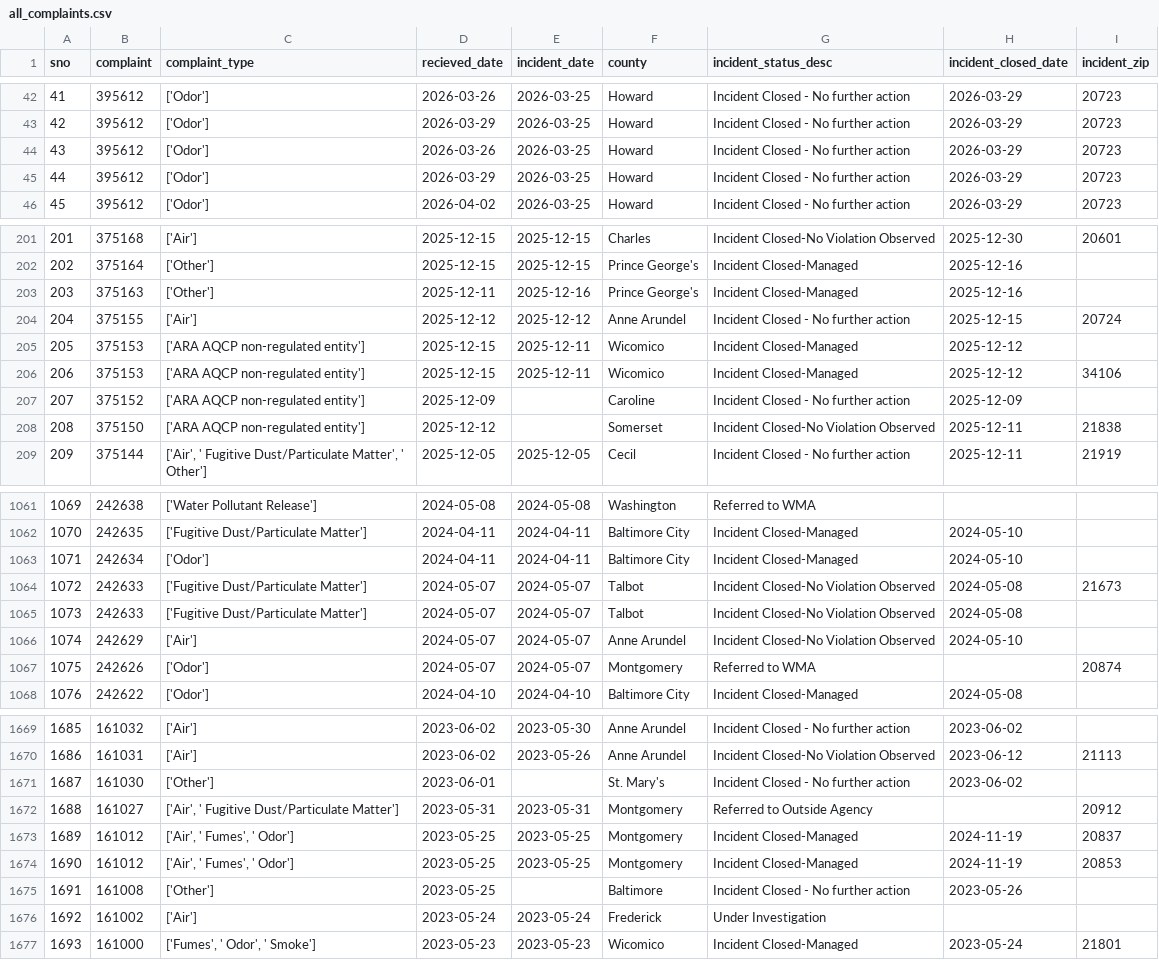
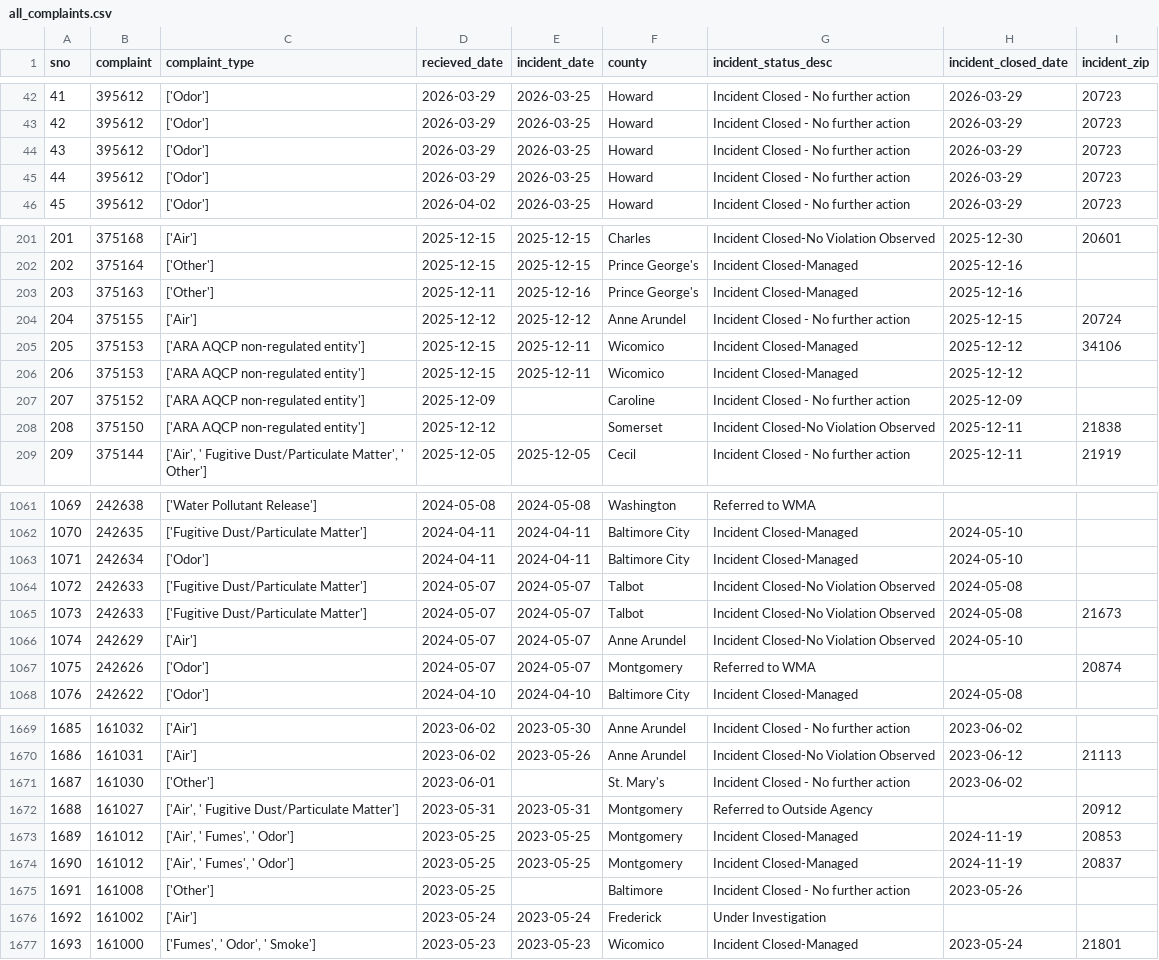
Before and after one commit to johnfcampbell/nicar24pipeline, a CSV file: exported_data/all_complaints.csv, drawn as a sheet; only a part is shown, gaps mark what is left out; the diff covers the shown part only.

```diff
--- a/exported_data/all_complaints.csv
+++ b/exported_data/all_complaints.csv
@@ -42,4 +42,4 @@ sno,complaint,complaint_type,recieved_date,incident_date,county,incident_status_
-41,395612,['Odor'],2026-03-26,2026-03-25,Howard,Incident Closed - No further action,2026-03-29,20723
+41,395612,['Odor'],2026-03-29,2026-03-25,Howard,Incident Closed - No further action,2026-03-29,20723
 42,395612,['Odor'],2026-03-29,2026-03-25,Howard,Incident Closed - No further action,2026-03-29,20723
-43,395612,['Odor'],2026-03-26,2026-03-25,Howard,Incident Closed - No further action,2026-03-29,20723
+43,395612,['Odor'],2026-03-29,2026-03-25,Howard,Incident Closed - No further action,2026-03-29,20723
 44,395612,['Odor'],2026-03-29,2026-03-25,Howard,Incident Closed - No further action,2026-03-29,20723
@@ -204,4 +204,4 @@ sno,complaint,complaint_type,recieved_date,incident_date,county,incident_status_
 204,375155,['Air'],2025-12-12,2025-12-12,Anne Arundel,Incident Closed - No further action,2025-12-15,20724
-205,375153,['ARA AQCP non-regulated entity'],2025-12-15,2025-12-11,Wicomico,Incident Closed-Managed,2025-12-12,
-206,375153,['ARA AQCP non-regulated entity'],2025-12-15,2025-12-11,Wicomico,Incident Closed-Managed,2025-12-12,34106
+205,375153,['ARA AQCP non-regulated entity'],2025-12-15,2025-12-11,Wicomico,Incident Closed-Managed,2025-12-12,34106
+206,375153,['ARA AQCP non-regulated entity'],2025-12-15,2025-12-11,Wicomico,Incident Closed-Managed,2025-12-12,
 207,375152,['ARA AQCP non-regulated entity'],2025-12-09,,Caroline,Incident Closed - No further action,2025-12-09,
@@ -1063,4 +1063,4 @@ sno,complaint,complaint_type,recieved_date,incident_date,county,incident_status_
 1071,242634,['Odor'],2024-04-11,2024-04-11,Baltimore City,Incident Closed-Managed,2024-05-10,
-1072,242633,['Fugitive Dust/Particulate Matter'],2024-05-07,2024-05-07,Talbot,Incident Closed-No Violation Observed,2024-05-08,21673
-1073,242633,['Fugitive Dust/Particulate Matter'],2024-05-07,2024-05-07,Talbot,Incident Closed-No Violation Observed,2024-05-08,
+1072,242633,['Fugitive Dust/Particulate Matter'],2024-05-07,2024-05-07,Talbot,Incident Closed-No Violation Observed,2024-05-08,
+1073,242633,['Fugitive Dust/Particulate Matter'],2024-05-07,2024-05-07,Talbot,Incident Closed-No Violation Observed,2024-05-08,21673
 1074,242629,['Air'],2024-05-07,2024-05-07,Anne Arundel,Incident Closed-No Violation Observed,2024-05-10,
@@ -1672,4 +1672,4 @@ sno,complaint,complaint_type,recieved_date,incident_date,county,incident_status_
 1688,161027,"['Air', ' Fugitive Dust/Particulate Matter']",2023-05-31,2023-05-31,Montgomery,Referred to Outside Agency,,20912
-1689,161012,"['Air', ' Fumes', ' Odor']",2023-05-25,2023-05-25,Montgomery,Incident Closed-Managed,2024-11-19,20837
-1690,161012,"['Air', ' Fumes', ' Odor']",2023-05-25,2023-05-25,Montgomery,Incident Closed-Managed,2024-11-19,20853
+1689,161012,"['Air', ' Fumes', ' Odor']",2023-05-25,2023-05-25,Montgomery,Incident Closed-Managed,2024-11-19,20853
+1690,161012,"['Air', ' Fumes', ' Odor']",2023-05-25,2023-05-25,Montgomery,Incident Closed-Managed,2024-11-19,20837
 1691,161008,['Other'],2023-05-25,,Baltimore,Incident Closed - No further action,2023-05-26,
```
Also changed, not shown: 16 edited cells elsewhere in this file.
